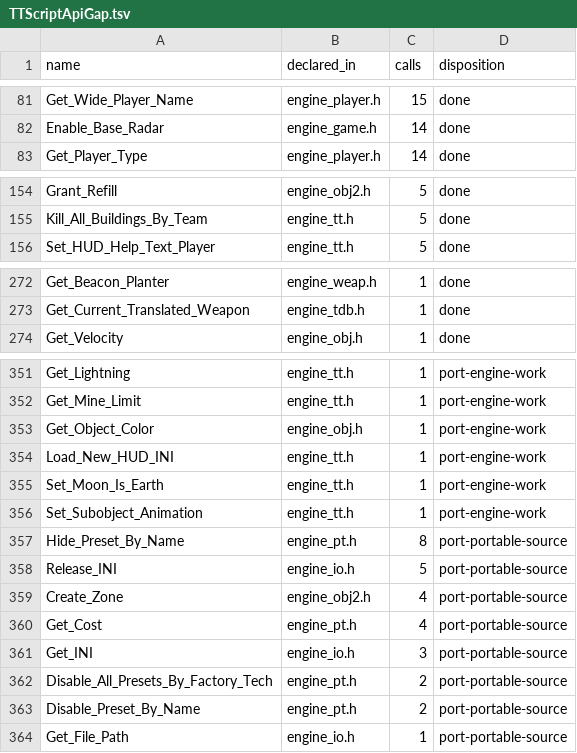
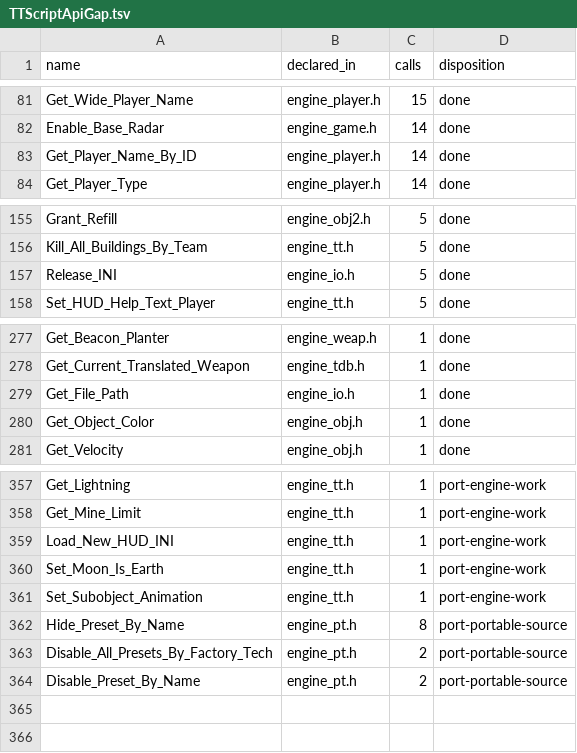
Before and after one commit to shefben/CnC_Renegade_RTS_FPS, a TSV file: docs/tt484/TTScriptApiGap.tsv, drawn as a sheet; only a part is shown, gaps mark what is left out; removed rows and columns are numbered as before the commit, all else as after; the diff covers the shown part only; the diff names each change by its address in the sheet, - before the commit and + after, or states it on an @@ line.

```diff
--- a/docs/tt484/TTScriptApiGap.tsv
+++ b/docs/tt484/TTScriptApiGap.tsv
+row 83: Get_Player_Name_By_ID | engine_player.h | 14 | done
+row 157: Release_INI | engine_io.h | 5 | done
+row 279: Get_File_Path | engine_io.h | 1 | done
+row 280: Get_Object_Color | engine_obj.h | 1 | done
-row 353: Get_Object_Color | engine_obj.h | 1 | port-engine-work
-row 358: Release_INI | engine_io.h | 5 | port-portable-source
-row 359: Create_Zone | engine_obj2.h | 4 | port-portable-source
-row 360: Get_Cost | engine_pt.h | 4 | port-portable-source
-row 361: Get_INI | engine_io.h | 3 | port-portable-source
-row 364: Get_File_Path | engine_io.h | 1 | port-portable-source
```
Also changed, not shown: 3 added rows and 1 removed row elsewhere in this file, docs/tt484/TTScriptApiRenames.tsv, 10 other files.
